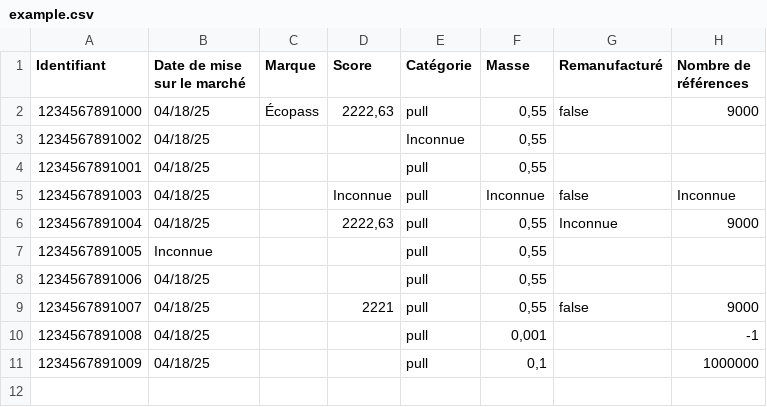
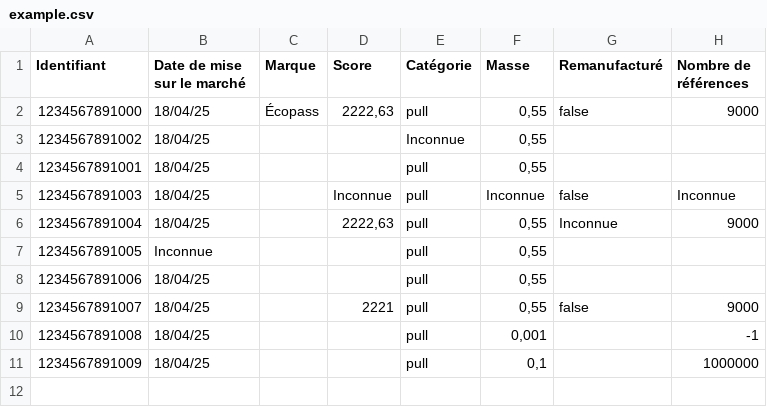
Before and after one commit to incubateur-ademe/ecopass, a CSV file: data/example.csv, drawn as a sheet; only a part is shown; the diff names each change by its address in the sheet, - before the commit and + after, or states it on an @@ line.

```diff
--- a/data/example.csv
+++ b/data/example.csv
-B2:B6 (Date de mise sur le marché): 04/18/25
+B2:B6 (Date de mise sur le marché): 18/04/25
-B8:B11 (Date de mise sur le marché): 04/18/25
+B8:B11 (Date de mise sur le marché): 18/04/25
```
Also changed, not shown: public/exemple/exemple-ecobalyse.csv, public/exemple/exemple-en.csv, 8 other files.
